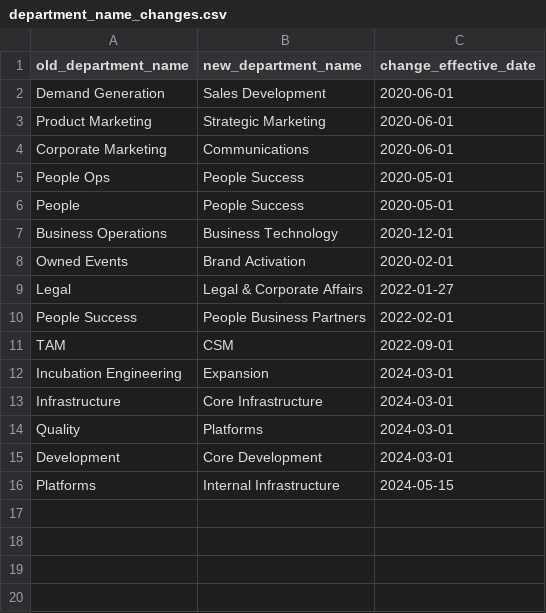
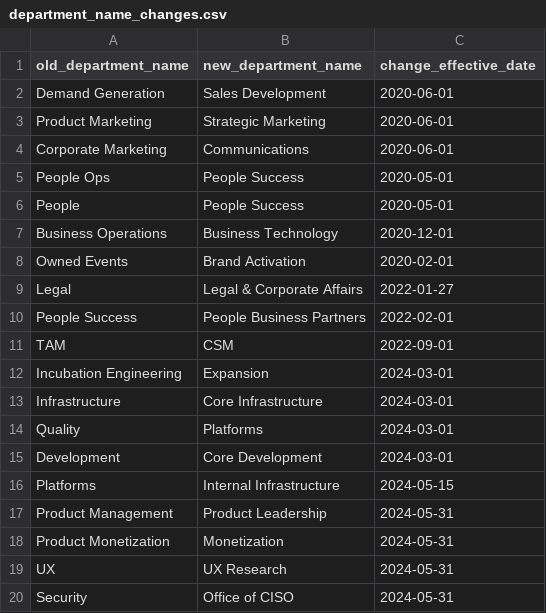
Before and after one commit to tnmy44/gitlab-analytics, a CSV file: transform/snowflake-dbt/data/department_name_changes.csv, drawn as a sheet.

Commit message:
Add security department name changes

```diff
--- a/transform/snowflake-dbt/data/department_name_changes.csv
+++ b/transform/snowflake-dbt/data/department_name_changes.csv
@@ -16 +16,5 @@ Development, Core Development, 2024-03-01
 Platforms, Internal Infrastructure, 2024-05-15
+Product Management, Product Leadership, 2024-05-31
+Product Monetization, Monetization, 2024-05-31
+UX, UX Research, 2024-05-31
+Security, Office of CISO, 2024-05-31
```
